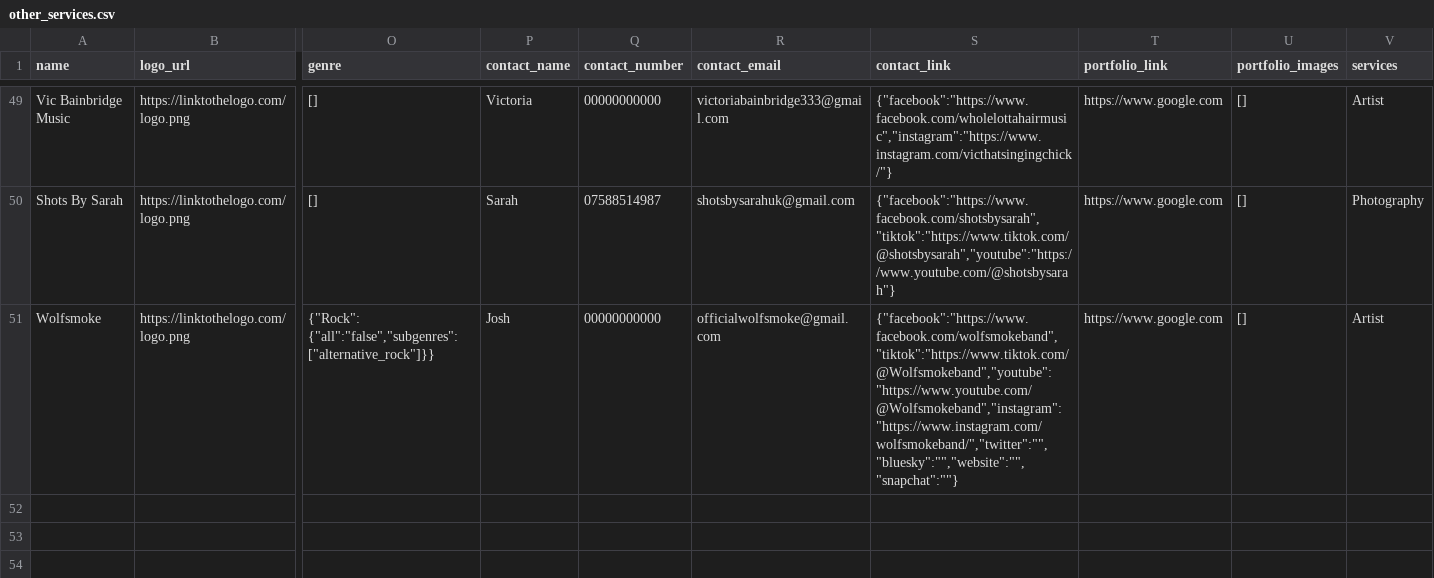
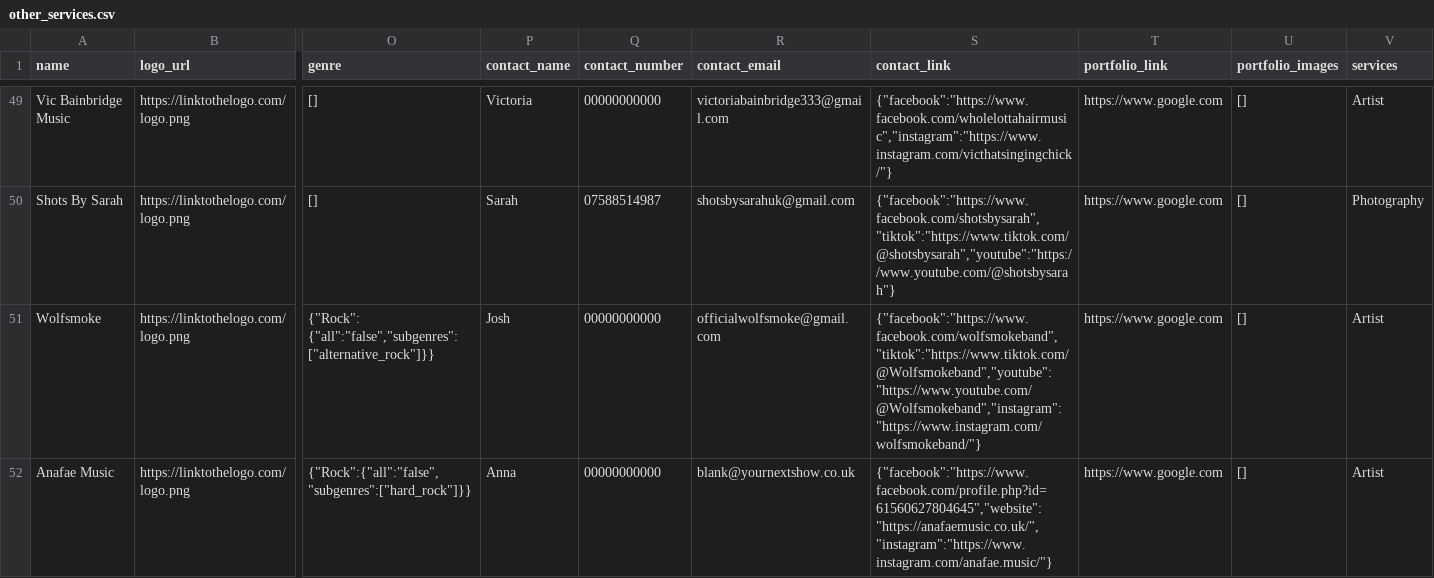
Before and after one commit to RobHowdle/findmyvenue, a CSV file: database/data/other_services.csv, drawn as a sheet; only a part is shown, gaps mark what is left out; rows hold the shown columns only; the diff names each change by its address in the sheet, - before the commit and + after, or states it on an @@ line.

```diff
--- a/database/data/other_services.csv
+++ b/database/data/other_services.csv
-S51 (contact_link): {"facebook":"https://www.facebook.com/wolfsmokeband","tiktok":"https://www.tiktok.com/@Wolfsmokeband","youtube":"https://www.youtube.com/@Wolfsmokeband","instagram":"https://www.instagram.com/wolfsmokeband/","twitter":"","bluesky":"","website":"","snapchat":""}
+S51 (contact_link): {"facebook":"https://www.facebook.com/wolfsmokeband","tiktok":"https://www.tiktok.com/@Wolfsmokeband","youtube":"https://www.youtube.com/@Wolfsmokeband","instagram":"https://www.instagram.com/wolfsmokeband/"}
+row 52: Anafae Music | https://linktothelogo.com/logo.png | {"Rock":{"all":"false","subgenres":["hard_rock"]}} | Anna | 00000000000 | blank@yournextshow.co.uk | {"facebook":"https://www.facebook.com/profile.php?id=61560627804645","website":"https://anafaemusic.co.uk/","instagram":"https://www.instagram.com/anafae.music/"} | https://www.google.com | [] | Artist
```
Also changed, not shown: 12 other files.
